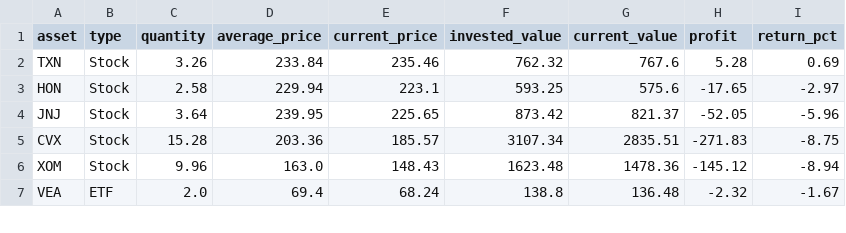
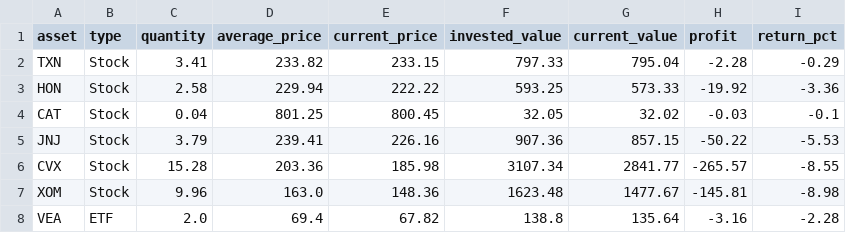
Before and after one commit to JMRCGuedes/Invest, a CSV file: portfolio_details.csv, drawn as a sheet; only a part is shown; the diff covers the shown part only.

```diff
--- a/portfolio_details.csv
+++ b/portfolio_details.csv
@@ -1,7 +1,8 @@
 asset,type,quantity,average_price,current_price,invested_value,current_value,profit,return_pct
-TXN,Stock,3.26,233.84,235.46,762.32,767.6,5.28,0.69
-HON,Stock,2.58,229.94,223.1,593.25,575.6,-17.65,-2.97
-JNJ,Stock,3.64,239.95,225.65,873.42,821.37,-52.05,-5.96
-CVX,Stock,15.28,203.36,185.57,3107.34,2835.51,-271.83,-8.75
-XOM,Stock,9.96,163.0,148.43,1623.48,1478.36,-145.12,-8.94
-VEA,ETF,2.0,69.4,68.24,138.8,136.48,-2.32,-1.67
+TXN,Stock,3.41,233.82,233.15,797.33,795.04,-2.28,-0.29
+HON,Stock,2.58,229.94,222.22,593.25,573.33,-19.92,-3.36
+CAT,Stock,0.04,801.25,800.45,32.05,32.02,-0.03,-0.1
+JNJ,Stock,3.79,239.41,226.16,907.36,857.15,-50.22,-5.53
+CVX,Stock,15.28,203.36,185.98,3107.34,2841.77,-265.57,-8.55
+XOM,Stock,9.96,163.0,148.36,1623.48,1477.67,-145.81,-8.98
+VEA,ETF,2.0,69.4,67.82,138.8,135.64,-3.16,-2.28
```
Also changed, not shown: 10 edited cells elsewhere in this file, daily_signals.csv, 2 other files.
